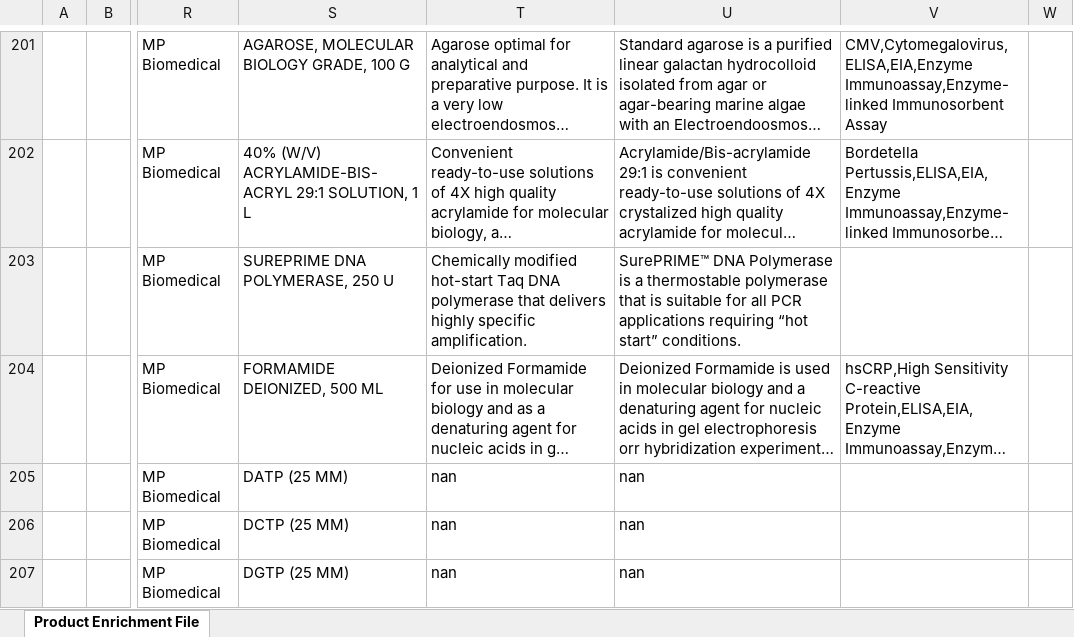
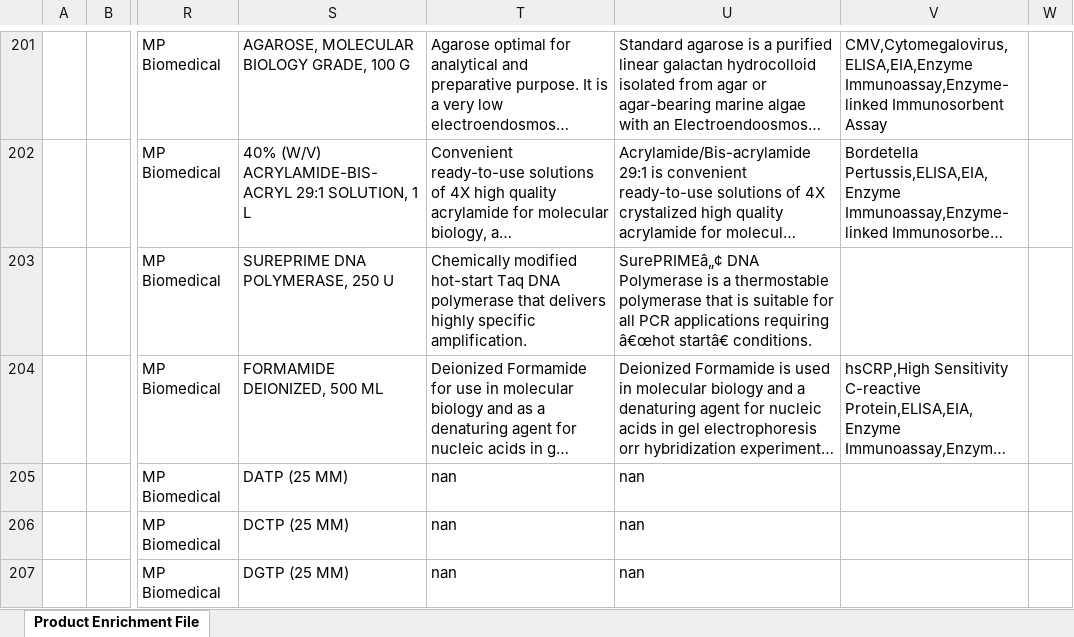
Before and after one commit to CarthagoDelendaEst58/Autofill, an Excel workbook: outputs/enrichment_outputs/vwr_enrichment_output.xlsx, sheet Product Enrichment File, drawn as a sheet; only a part is shown, gaps mark what is left out; long unchanged cells end in …; values as stored, in another font and other column widths than the file's, no borders; the diff covers the shown part only; the diff names each change by its address in the sheet, - before the commit and + after, or states it on an @@ line.

```diff
--- a/outputs/enrichment_outputs/vwr_enrichment_output.xlsx (sheet Product Enrichment File)
+++ b/outputs/enrichment_outputs/vwr_enrichment_output.xlsx (sheet Product Enrichment File)
-U203: SurePRIME™ DNA Polymerase is a thermostable polymerase that is suitable for all PCR applications requiring “hot start” conditions.
+U203: SurePRIMEâ„¢ DNA Polymerase is a thermostable polymerase that is suitable for all PCR applications requiring â€œhot startâ€ conditions.
```
Also changed, not shown: 35 edited cells elsewhere in this sheet, input_sheets/VWR testing.xlsx, outputs/enrichment_outputs/vwr_enrichment_antibody_output.xlsx, 8 other files.
